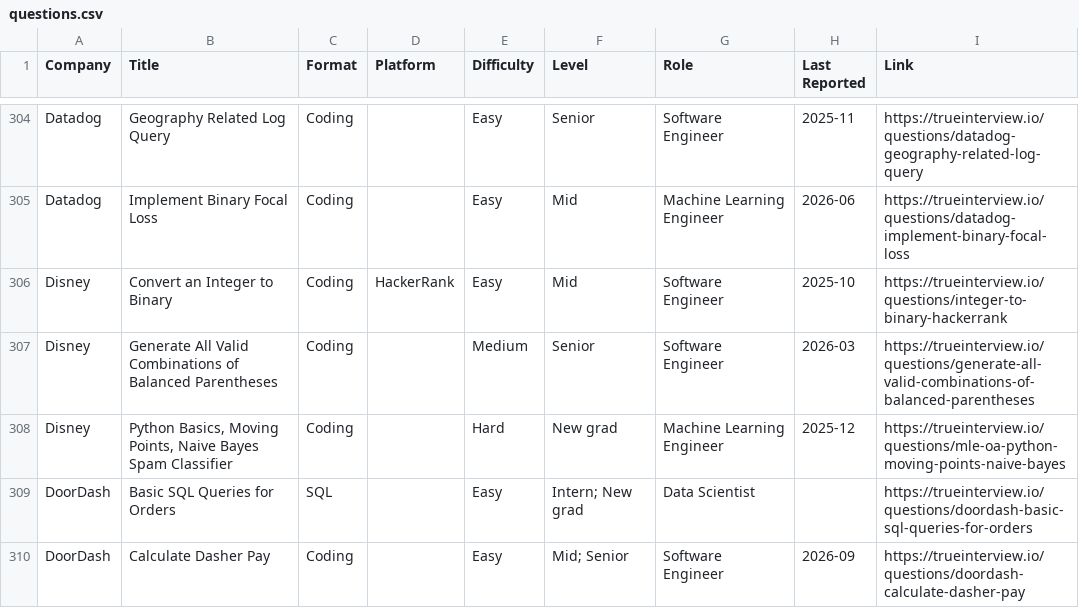
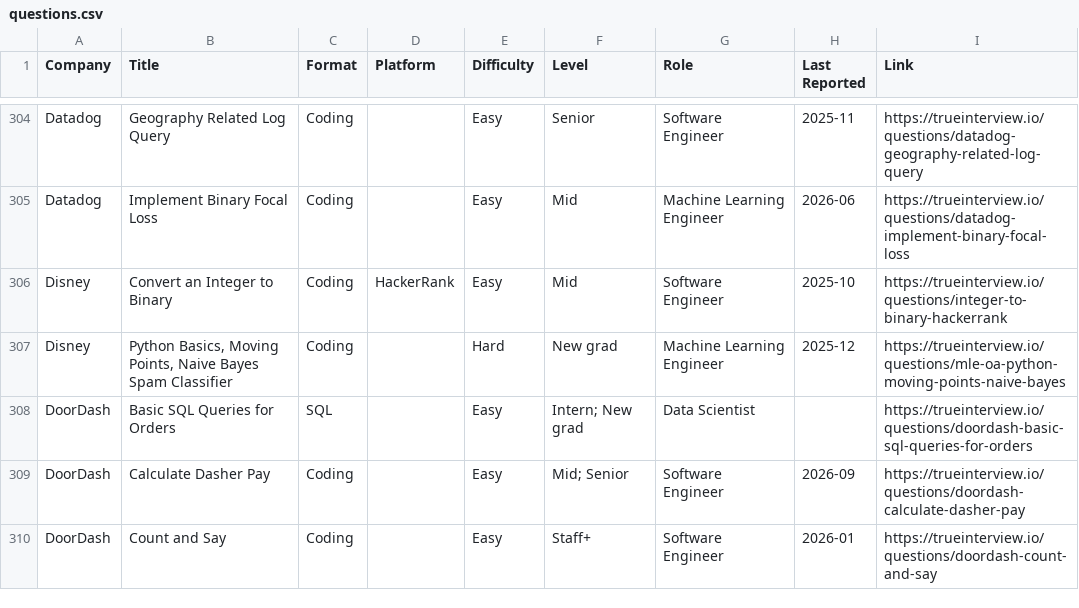
Before and after one commit to kevin-2023-code/Tech-OA-Questions, a CSV file: data/questions.csv, drawn as a sheet; only a part is shown, gaps mark what is left out; the shorter side is filled out with more unchanged rows.

```diff
--- a/data/questions.csv
+++ b/data/questions.csv
@@ -306,3 +306,2 @@ Datadog,Implement Binary Focal Loss,Coding,,Easy,Mid,Machine Learning Engineer,2
 Disney,Convert an Integer to Binary,Coding,HackerRank,Easy,Mid,Software Engineer,2025-10,https://trueinterview.io/questions/integer-to-binary-hackerrank
-Disney,Generate All Valid Combinations of Balanced Parentheses,Coding,,Medium,Senior,Software Engineer,2026-03,https://trueinterview.io/questions/generate-all-valid-combinations-of-balanced-parentheses
 Disney,"Python Basics, Moving Points, Naive Bayes Spam Classifier",Coding,,Hard,New grad,Machine Learning Engineer,2025-12,https://trueinterview.io/questions/mle-oa-python-moving-points-naive-bayes
```
Also changed, not shown: companies/disney/oa.csv, 3 other files.
